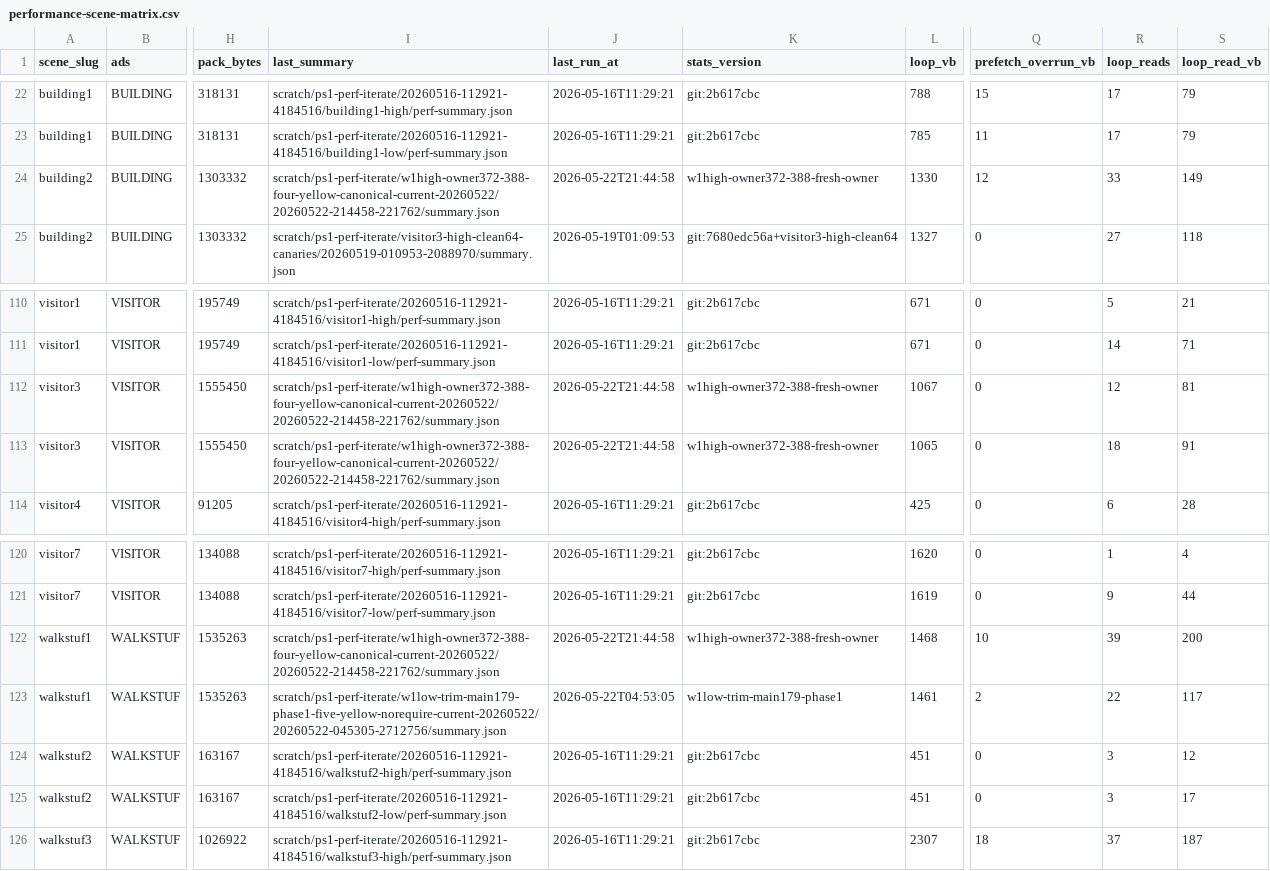
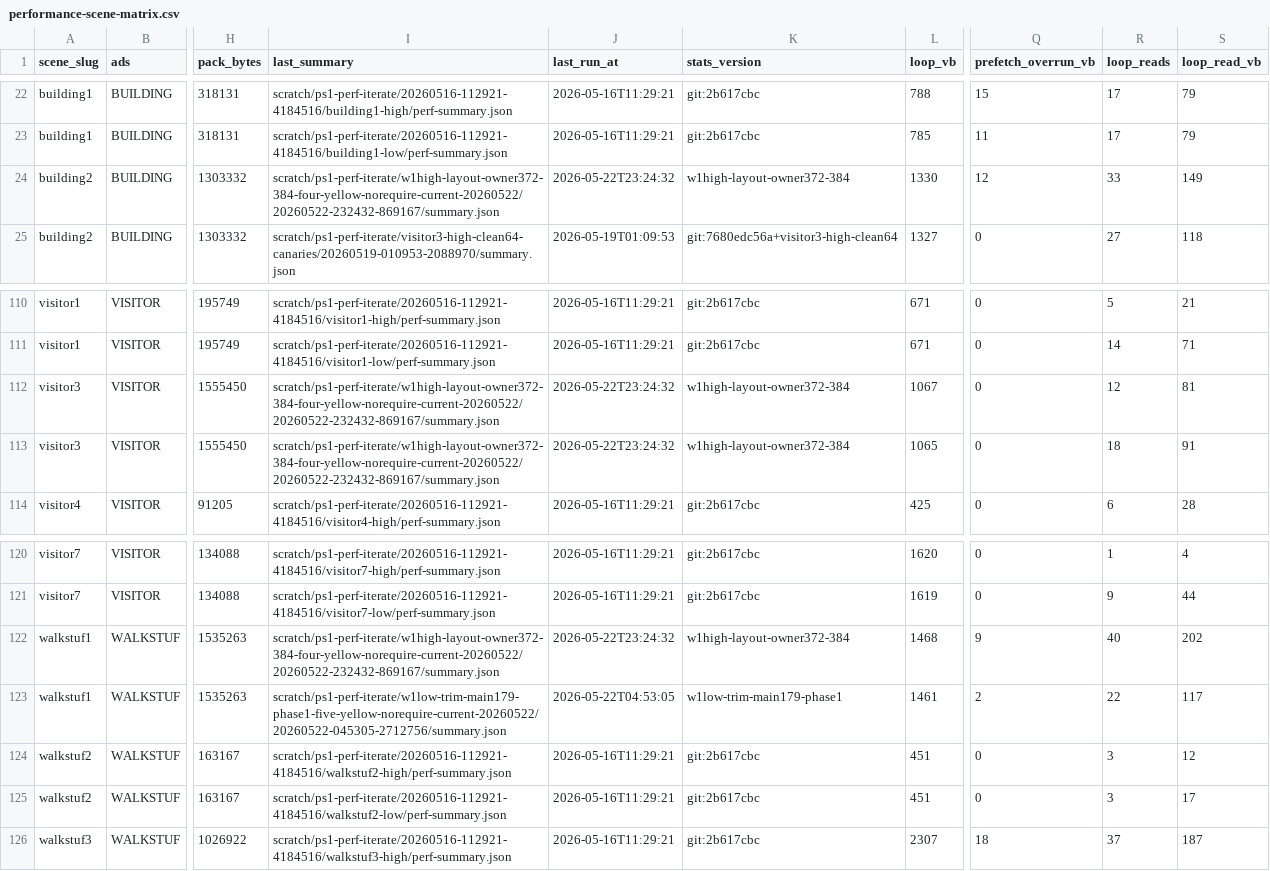
Before and after one commit to huntergdavis/johnny-castaway-ps1, a CSV file: docs/ps1/performance-scene-matrix.csv, drawn as a sheet; only a part is shown, gaps mark what is left out; the diff names each change by its address in the sheet, - before the commit and + after, or states it on an @@ line.

```diff
--- a/docs/ps1/performance-scene-matrix.csv
+++ b/docs/ps1/performance-scene-matrix.csv
-I24 (last_summary): scratch/ps1-perf-iterate/w1high-owner372-388-four-yellow-canonical-current-20260522/20260522-214458-221762/summary.json
+I24 (last_summary): scratch/ps1-perf-iterate/w1high-layout-owner372-384-four-yellow-norequire-current-20260522/20260522-232432-869167/summary.json
-J24 (last_run_at): 2026-05-22T21:44:58
+J24 (last_run_at): 2026-05-22T23:24:32
-K24 (stats_version): w1high-owner372-388-fresh-owner
+K24 (stats_version): w1high-layout-owner372-384
-I112:I113 (last_summary): scratch/ps1-perf-iterate/w1high-owner372-388-four-yellow-canonical-current-20260522/20260522-214458-221762/summary.json
+I112:I113 (last_summary): scratch/ps1-perf-iterate/w1high-layout-owner372-384-four-yellow-norequire-current-20260522/20260522-232432-869167/summary.json
-J112:J113 (last_run_at): 2026-05-22T21:44:58
+J112:J113 (last_run_at): 2026-05-22T23:24:32
-K112:K113 (stats_version): w1high-owner372-388-fresh-owner
+K112:K113 (stats_version): w1high-layout-owner372-384
-I122 (last_summary): scratch/ps1-perf-iterate/w1high-owner372-388-four-yellow-canonical-current-20260522/20260522-214458-221762/summary.json
+I122 (last_summary): scratch/ps1-perf-iterate/w1high-layout-owner372-384-four-yellow-norequire-current-20260522/20260522-232432-869167/summary.json
-J122 (last_run_at): 2026-05-22T21:44:58
+J122 (last_run_at): 2026-05-22T23:24:32
-K122 (stats_version): w1high-owner372-388-fresh-owner
+K122 (stats_version): w1high-layout-owner372-384
-Q122 (prefetch_overrun_vb): 10
+Q122 (prefetch_overrun_vb): 9
-R122 (loop_reads): 39
+R122 (loop_reads): 40
-S122 (loop_read_vb): 200
+S122 (loop_read_vb): 202
```
Also changed, not shown: docs/ps1/performance-read-candidate-matrix.csv, docs/ps1/performance-under-green-attribution.csv, 25 other files.
